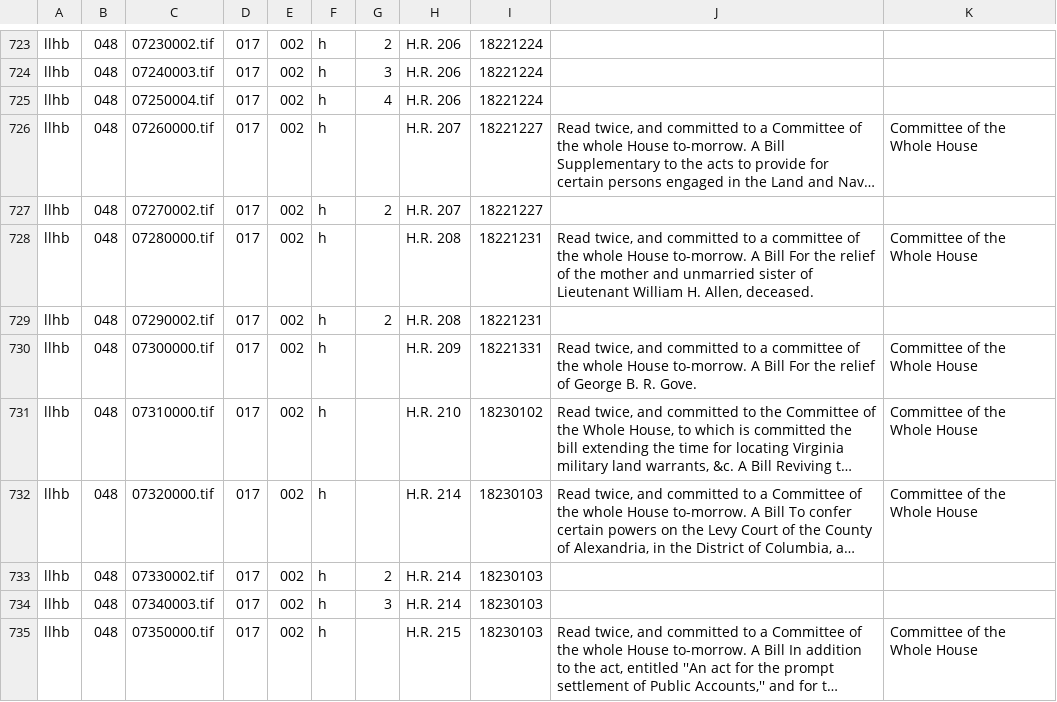
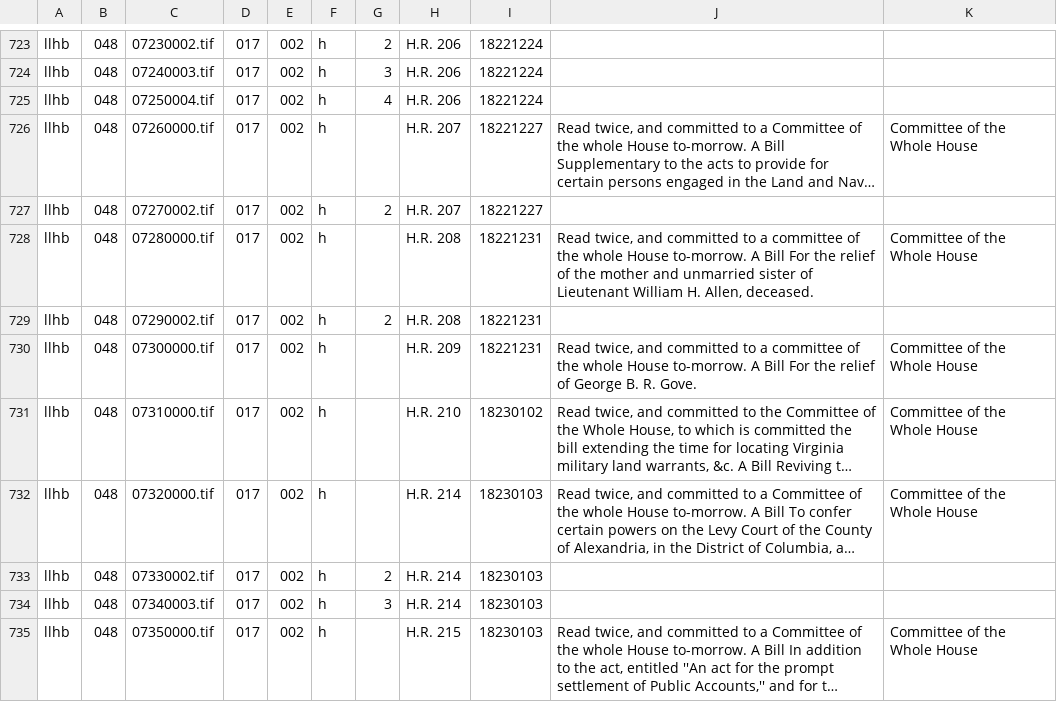
Before and after one commit to govtrack/american-memory, a CSV file: data/collections/llhb/048/llhb048.csv, drawn as a sheet; only a part is shown, gaps mark what is left out; long unchanged cells end in …; the diff names each change by its address in the sheet, - before the commit and + after, or states it on an @@ line.

```diff
--- a/data/collections/llhb/048/llhb048.csv
+++ b/data/collections/llhb/048/llhb048.csv
-I730: 18221331
+I730: 18221231
```
Also changed, not shown: data/collections/llhb/036/llhb036.csv, data/collections/llsb/027/llsb027.csv, 6 other files.
